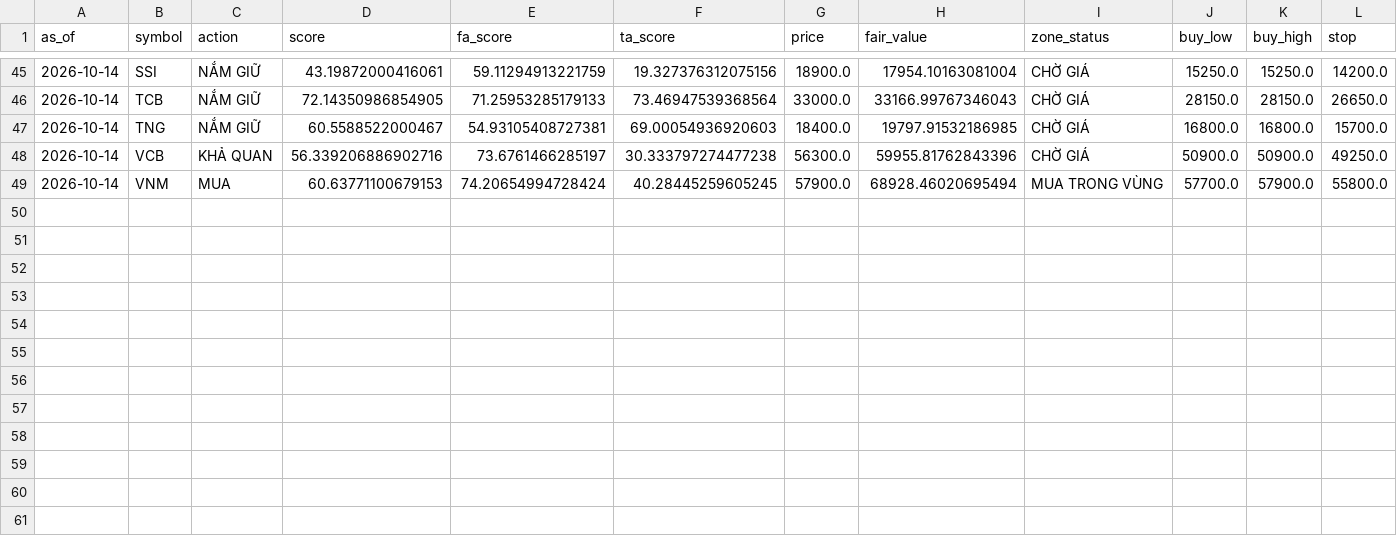
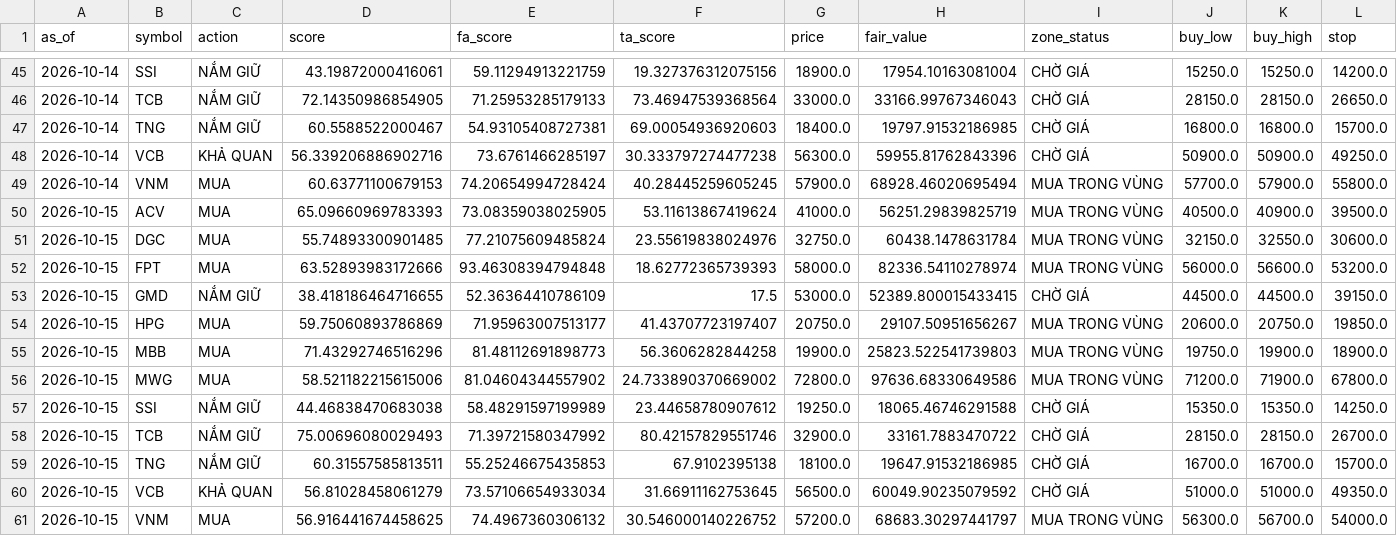
Before and after one commit to datkhonglac/tool_chung_khoa, a CSV file: history/signals.csv, drawn as a sheet; only a part is shown, gaps mark what is left out; rows hold the shown columns only; the diff names each change by its address in the sheet, - before the commit and + after, or states it on an @@ line.

```diff
--- a/history/signals.csv
+++ b/history/signals.csv
+row 50: 2026-10-15 | ACV | MUA | 65.09660969783393 | 73.08359038025905 | 53.11613867419624 | 41000.0 | 56251.29839825719 | MUA TRONG VÙNG | 40500.0 | 40900.0 | 39500.0
+row 51: 2026-10-15 | DGC | MUA | 55.74893300901485 | 77.21075609485824 | 23.55619838024976 | 32750.0 | 60438.1478631784 | MUA TRONG VÙNG | 32150.0 | 32550.0 | 30600.0
+row 52: 2026-10-15 | FPT | MUA | 63.52893983172666 | 93.46308394794848 | 18.62772365739393 | 58000.0 | 82336.54110278974 | MUA TRONG VÙNG | 56000.0 | 56600.0 | 53200.0
+row 53: 2026-10-15 | GMD | NẮM GIỮ | 38.418186464716655 | 52.36364410786109 | 17.5 | 53000.0 | 52389.800015433415 | CHỜ GIÁ | 44500.0 | 44500.0 | 39150.0
+row 54: 2026-10-15 | HPG | MUA | 59.75060893786869 | 71.95963007513177 | 41.43707723197407 | 20750.0 | 29107.50951656267 | MUA TRONG VÙNG | 20600.0 | 20750.0 | 19850.0
+row 55: 2026-10-15 | MBB | MUA | 71.43292746516296 | 81.48112691898773 | 56.3606282844258 | 19900.0 | 25823.522541739803 | MUA TRONG VÙNG | 19750.0 | 19900.0 | 18900.0
+row 56: 2026-10-15 | MWG | MUA | 58.521182215615006 | 81.04604344557902 | 24.733890370669002 | 72800.0 | 97636.68330649586 | MUA TRONG VÙNG | 71200.0 | 71900.0 | 67800.0
+row 57: 2026-10-15 | SSI | NẮM GIỮ | 44.46838470683038 | 58.48291597199989 | 23.44658780907612 | 19250.0 | 18065.46746291588 | CHỜ GIÁ | 15350.0 | 15350.0 | 14250.0
+row 58: 2026-10-15 | TCB | NẮM GIỮ | 75.00696080029493 | 71.39721580347992 | 80.42157829551746 | 32900.0 | 33161.7883470722 | CHỜ GIÁ | 28150.0 | 28150.0 | 26700.0
+row 59: 2026-10-15 | TNG | NẮM GIỮ | 60.31557585813511 | 55.25246675435853 | 67.9102395138 | 18100.0 | 19647.91532186985 | CHỜ GIÁ | 16700.0 | 16700.0 | 15700.0
+row 60: 2026-10-15 | VCB | KHẢ QUAN | 56.81028458061279 | 73.57106654933034 | 31.66911162753645 | 56500.0 | 60049.90235079592 | CHỜ GIÁ | 51000.0 | 51000.0 | 49350.0
+row 61: 2026-10-15 | VNM | MUA | 56.916441674458625 | 74.4967360306132 | 30.546000140226752 | 57200.0 | 68683.30297441797 | MUA TRONG VÙNG | 56300.0 | 56700.0 | 54000.0
```
Also changed, not shown: 1 other file.
